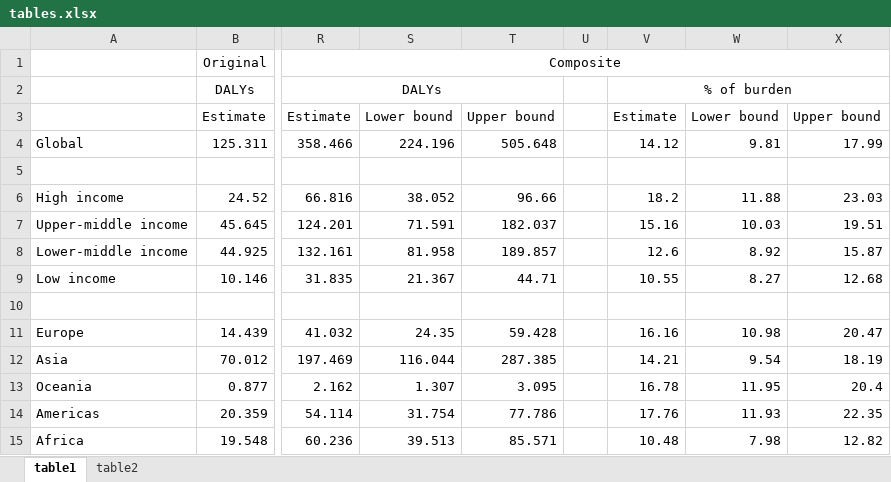
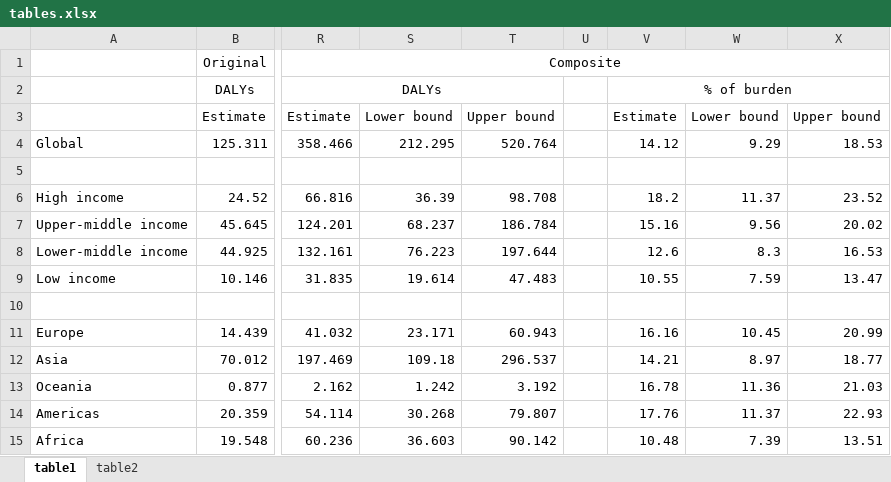
Before and after one commit to darias5/gmh_econ, an Excel workbook: results/tables.xlsx, sheet table1, drawn as a sheet; only a part is shown, gaps mark what is left out; values as stored, in another font and other column widths than the file's, no borders; the diff names each change by its address in the sheet, - before the commit and + after, or states it on an @@ line.

```diff
--- a/results/tables.xlsx (sheet table1)
+++ b/results/tables.xlsx (sheet table1)
-S4: 224.196
+S4: 212.295
-T4: 505.648
+T4: 520.764
-W4: 9.81
+W4: 9.29
-X4: 17.99
+X4: 18.53
-S6: 38.052
+S6: 36.39
-T6: 96.66
+T6: 98.708
-W6: 11.88
+W6: 11.37
-X6: 23.03
+X6: 23.52
-S7: 71.591
+S7: 68.237
-T7: 182.037
+T7: 186.784
-W7: 10.03
+W7: 9.56
-X7: 19.51
+X7: 20.02
-S8: 81.958
+S8: 76.223
-T8: 189.857
+T8: 197.644
-W8: 8.92
+W8: 8.3
-X8: 15.87
+X8: 16.53
-S9: 21.367
+S9: 19.614
-T9: 44.71
+T9: 47.483
-W9: 8.27
+W9: 7.59
-X9: 12.68
+X9: 13.47
-S11: 24.35
+S11: 23.171
-T11: 59.428
+T11: 60.943
-W11: 10.98
+W11: 10.45
-X11: 20.47
+X11: 20.99
-S12: 116.044
+S12: 109.18
-T12: 287.385
+T12: 296.537
-W12: 9.54
+W12: 8.97
-X12: 18.19
+X12: 18.77
-S13: 1.307
+S13: 1.242
-T13: 3.095
+T13: 3.192
-W13: 11.95
+W13: 11.36
-X13: 20.4
+X13: 21.03
-S14: 31.754
+S14: 30.268
-T14: 77.786
+T14: 79.807
-W14: 11.93
+W14: 11.37
-X14: 22.35
+X14: 22.93
-S15: 39.513
+S15: 36.603
-T15: 85.571
+T15: 90.142
-W15: 7.98
+W15: 7.39
-X15: 12.82
+X15: 13.51
```
Also changed, not shown: sheet table2, formulas that keep their value, 10 other files.
